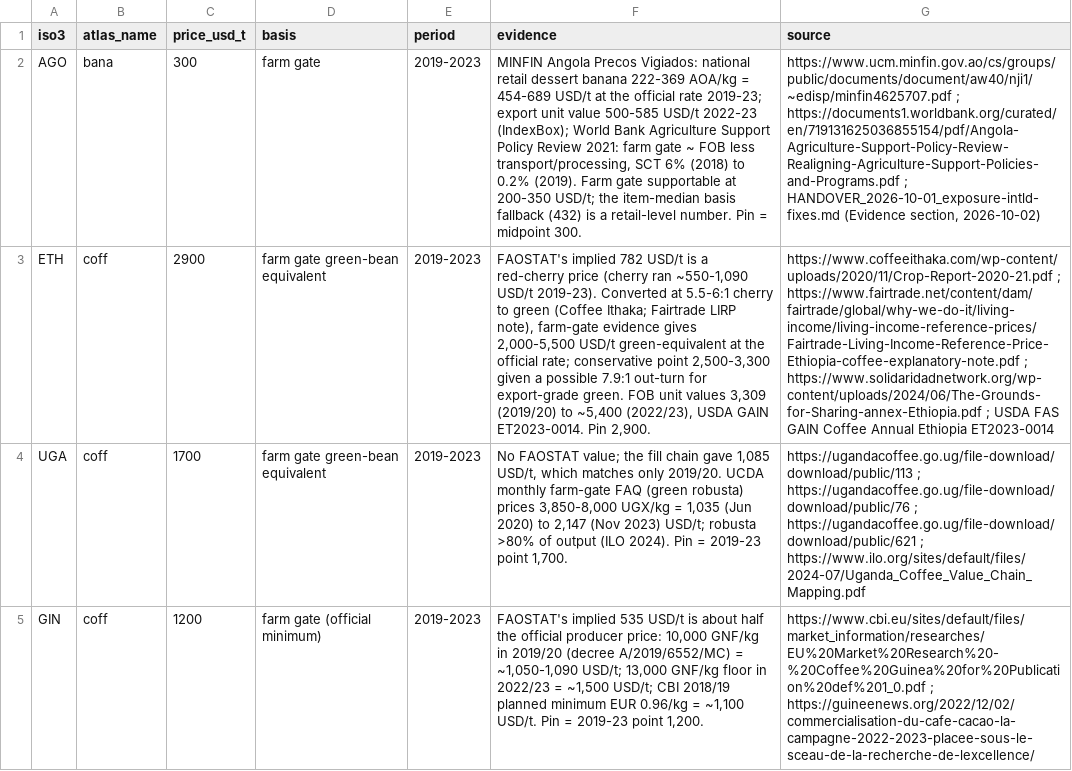
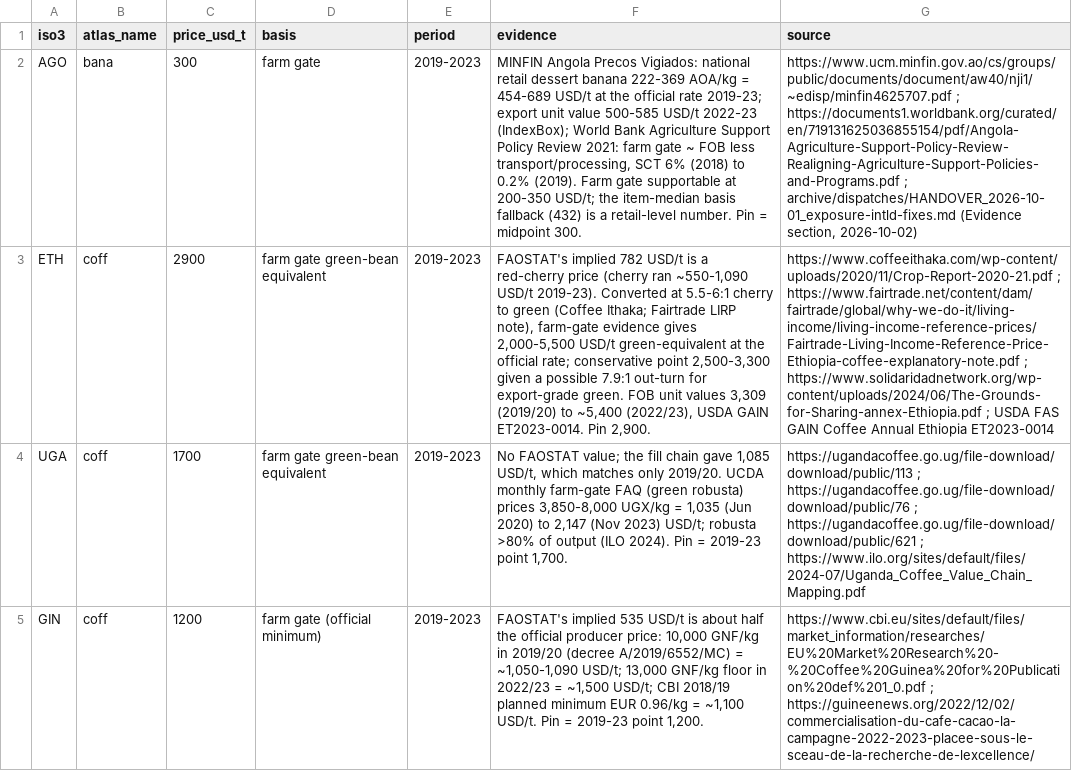
Before and after one commit to AdaptationAtlas/hazards_prototype, a CSV file: metadata/price_pins.csv, drawn as a sheet; the diff names each change by its address in the sheet, - before the commit and + after, or states it on an @@ line.

```diff
--- a/metadata/price_pins.csv
+++ b/metadata/price_pins.csv
-G2 (source): …https://documents1.worldbank.org/curated/en/719131625036855154/pdf/Angola-Agriculture-Support-Policy-Review-Realigning-Agriculture-Support-Policies-and-Programs.pdf ; HANDOVER_2026-10-01_exposure-intld-fixes.md (Evidence section,…
+G2 (source): …https://documents1.worldbank.org/curated/en/719131625036855154/pdf/Angola-Agriculture-Support-Policy-Review-Realigning-Agriculture-Support-Policies-and-Programs.pdf ; archive/dispatches/HANDOVER_2026-10-01_exposure-intld-fixes.md (Evidence section,…
```
Also changed, not shown: 13 other files.
